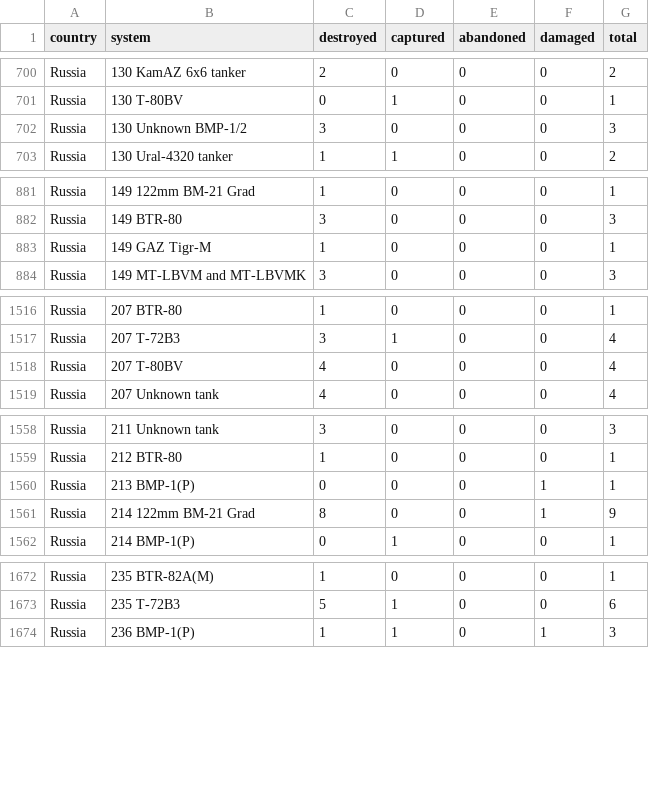
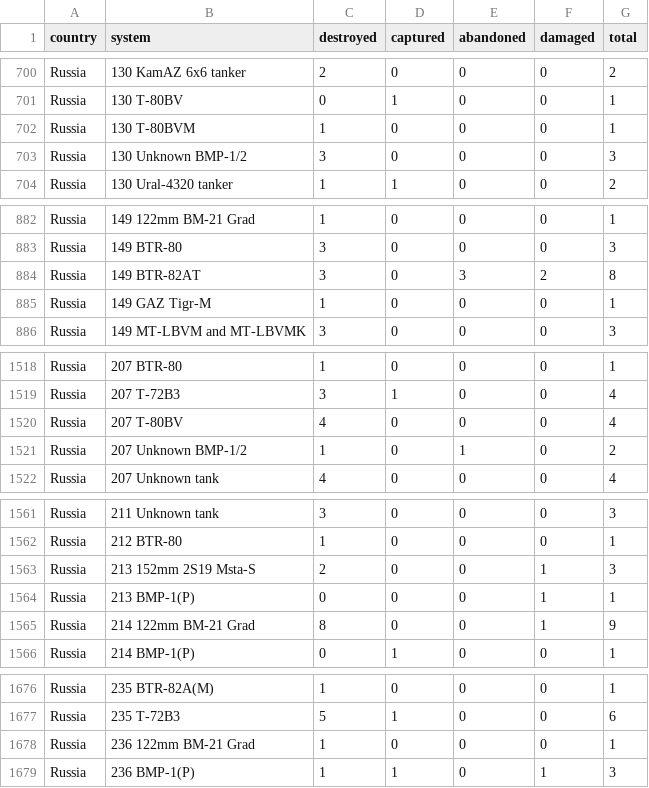
Before and after one commit to scarnecchia/oryx_data, a CSV file: totals_by_system_wide.csv, drawn as a sheet; only a part is shown, gaps mark what is left out; the diff covers the shown part only; the diff names each change by its address in the sheet, - before the commit and + after, or states it on an @@ line.

```diff
--- a/totals_by_system_wide.csv
+++ b/totals_by_system_wide.csv
+row 702: Russia | 130 T-80BVM | 1 | 0 | 0 | 0 | 1
+row 884: Russia | 149 BTR-82AT | 3 | 0 | 3 | 2 | 8
+row 1521: Russia | 207 Unknown BMP-1/2 | 1 | 0 | 1 | 0 | 2
+row 1563: Russia | 213 152mm 2S19 Msta-S | 2 | 0 | 0 | 1 | 3
+row 1678: Russia | 236 122mm BM-21 Grad | 1 | 0 | 0 | 0 | 1
```
Also changed, not shown: 10 added rows and 51 edited cells elsewhere in this file, daily_count.csv, event_abandoned.csv, 5 other files.
